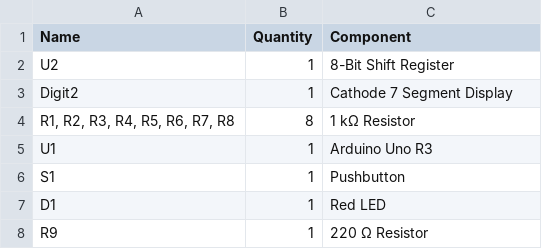
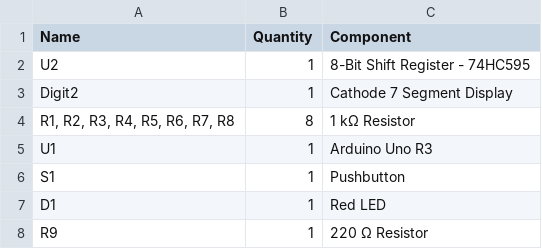
Before and after one commit to Abdelrahman-Galal/Single-Digit-Counter-With-PushButton, a CSV file: Components.csv, drawn as a sheet; the diff names each change by its address in the sheet, - before the commit and + after, or states it on an @@ line.

Commit message:
update README and Componets sheet

```diff
--- a/Components.csv
+++ b/Components.csv
-C2 (Component): 8-Bit Shift Register
+C2 (Component): 8-Bit Shift Register - 74HC595
```
Also changed, not shown: 1 other file.
